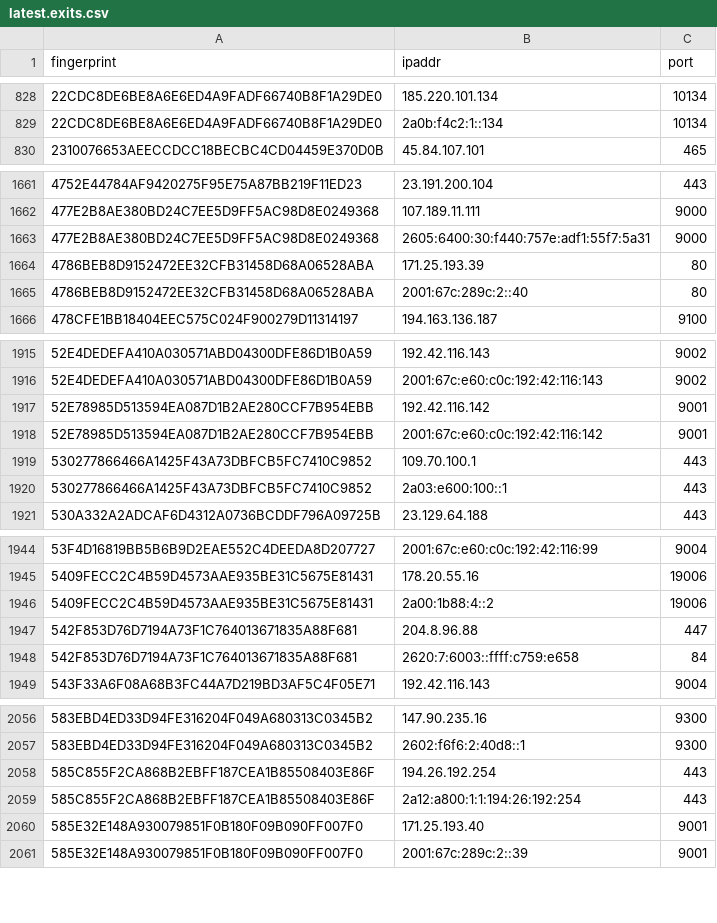
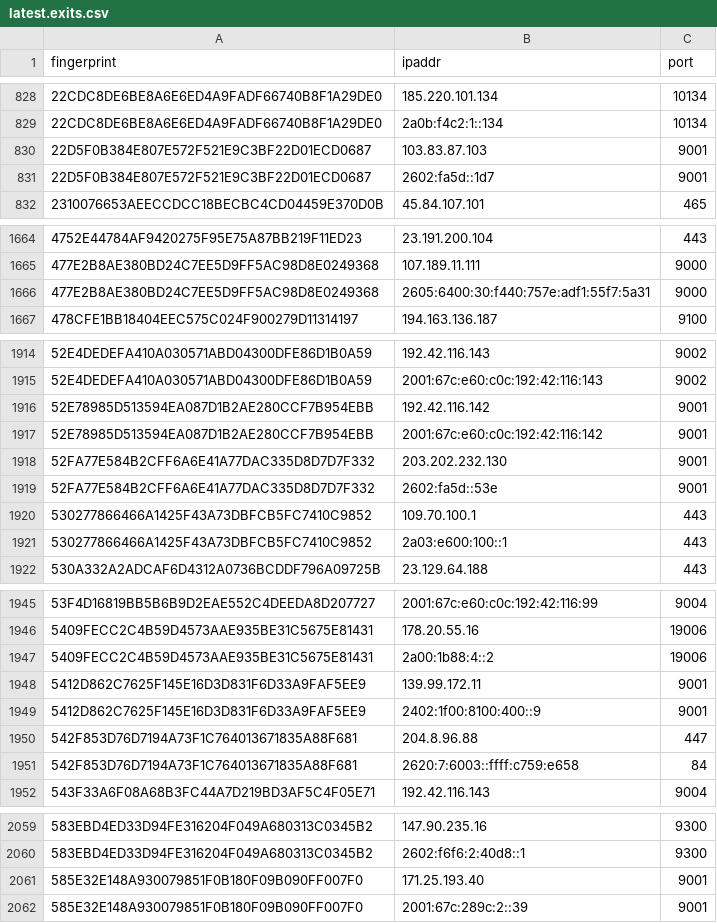
Before and after one commit to burachai-x/tornode-database, a CSV file: torlist-db/latest.exits.csv, drawn as a sheet; only a part is shown, gaps mark what is left out; the diff covers the shown part only.

```diff
--- a/torlist-db/latest.exits.csv
+++ b/torlist-db/latest.exits.csv
@@ -829,2 +829,4 @@ fingerprint,ipaddr,port
 22CDC8DE6BE8A6E6ED4A9FADF66740B8F1A29DE0,2a0b:f4c2:1::134,10134
+22D5F0B384E807E572F521E9C3BF22D01ECD0687,103.83.87.103,9001
+22D5F0B384E807E572F521E9C3BF22D01ECD0687,2602:fa5d::1d7,9001
 2310076653AEECCDCC18BECBC4CD04459E370D0B,45.84.107.101,465
@@ -1663,4 +1666,2 @@ fingerprint,ipaddr,port
 477E2B8AE380BD24C7EE5D9FF5AC98D8E0249368,2605:6400:30:f440:757e:adf1:55f7:5a31,9000
-4786BEB8D9152472EE32CFB31458D68A06528ABA,171.25.193.39,80
-4786BEB8D9152472EE32CFB31458D68A06528ABA,2001:67c:289c:2::40,80
 478CFE1BB18404EEC575C024F900279D11314197,194.163.136.187,9100
@@ -1918,2 +1917,4 @@ fingerprint,ipaddr,port
 52E78985D513594EA087D1B2AE280CCF7B954EBB,2001:67c:e60:c0c:192:42:116:142,9001
+52FA77E584B2CFF6A6E41A77DAC335D8D7D7F332,203.202.232.130,9001
+52FA77E584B2CFF6A6E41A77DAC335D8D7D7F332,2602:fa5d::53e,9001
 530277866466A1425F43A73DBFCB5FC7410C9852,109.70.100.1,443
@@ -1946,2 +1947,4 @@ fingerprint,ipaddr,port
 5409FECC2C4B59D4573AAE935BE31C5675E81431,2a00:1b88:4::2,19006
+5412D862C7625F145E16D3D831F6D33A9FAF5EE9,139.99.172.11,9001
+5412D862C7625F145E16D3D831F6D33A9FAF5EE9,2402:1f00:8100:400::9,9001
 542F853D76D7194A73F1C764013671835A88F681,204.8.96.88,447
@@ -2057,4 +2060,2 @@ fingerprint,ipaddr,port
 583EBD4ED33D94FE316204F049A680313C0345B2,2602:f6f6:2:40d8::1,9300
-585C855F2CA868B2EBFF187CEA1B85508403E86F,194.26.192.254,443
-585C855F2CA868B2EBFF187CEA1B85508403E86F,2a12:a800:1:1:194:26:192:254,443
 585E32E148A930079851F0B180F09B090FF007F0,171.25.193.40,9001
```
Also changed, not shown: 20 added rows, 20 removed rows and 2 edited cells elsewhere in this file, torlist-db/latest.all.csv, torlist-db/latest.guards.csv.
